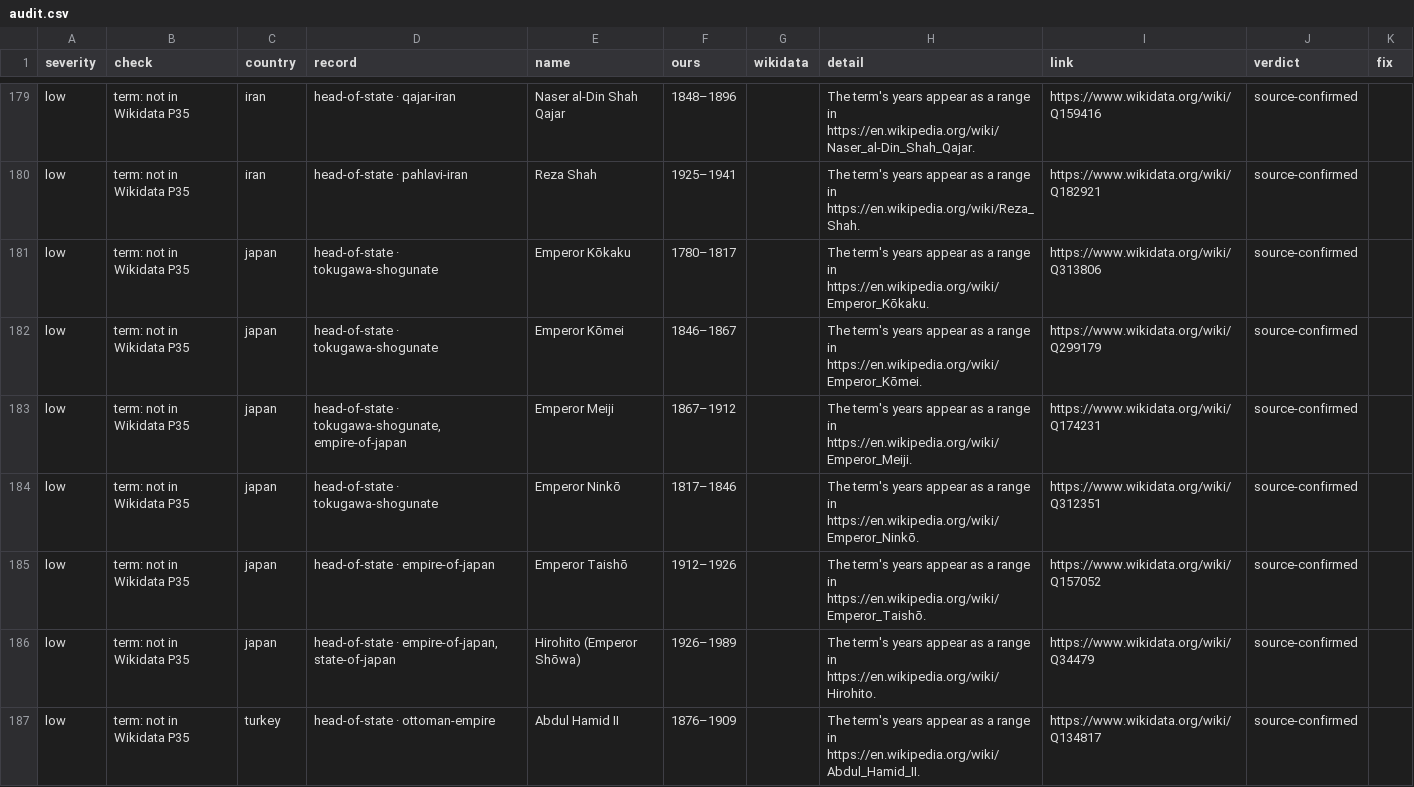
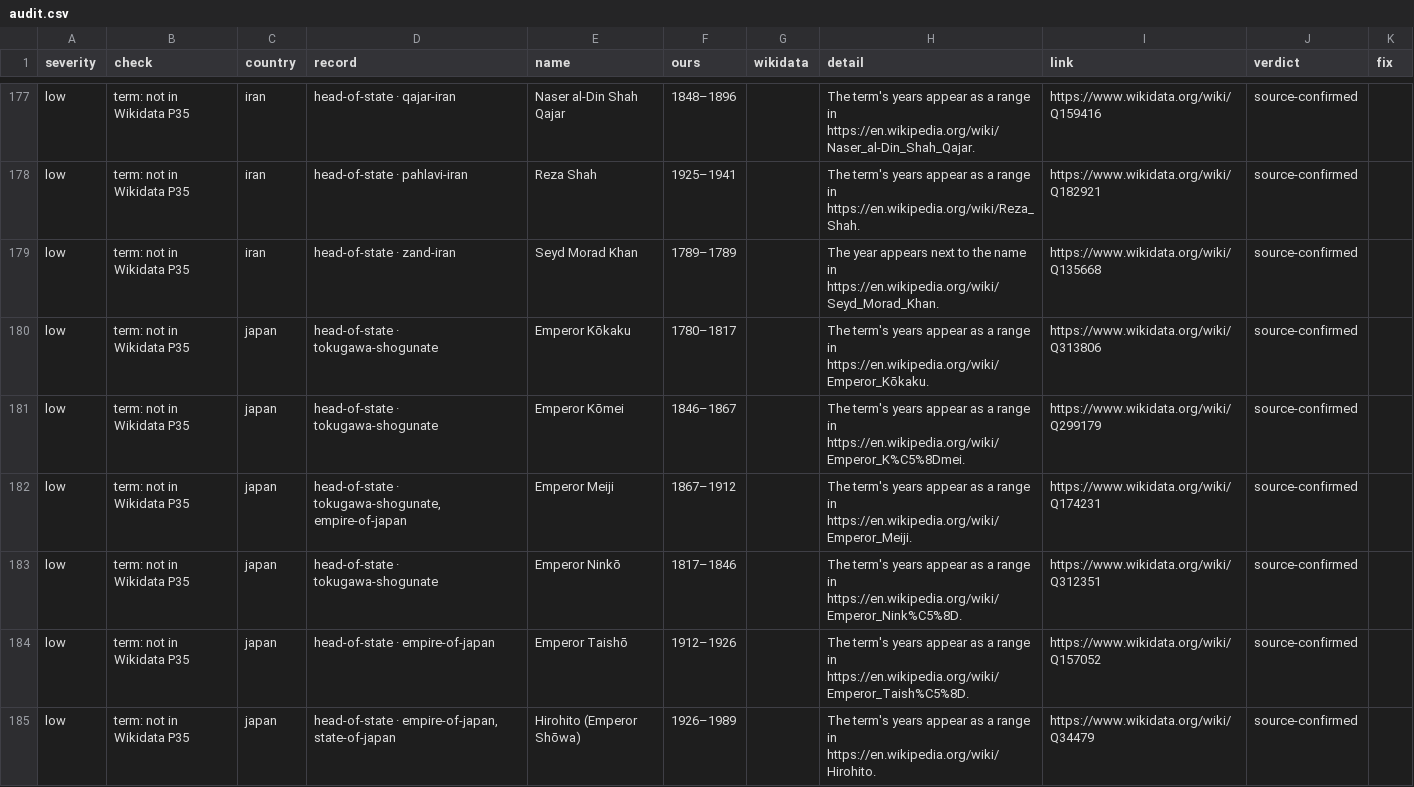
Before and after one commit to hashemi42/Synchronic, a CSV file: artifacts/data-review/audit.csv, drawn as a sheet; only a part is shown, gaps mark what is left out; the shorter side is filled out with more unchanged rows; the diff covers the shown part only.

```diff
--- a/artifacts/data-review/audit.csv
+++ b/artifacts/data-review/audit.csv
@@ -180,7 +178,8 @@ low,term: not in Wikidata P35,iran,head-of-state · qajar-iran,Naser al-Din Shah
 low,term: not in Wikidata P35,iran,head-of-state · pahlavi-iran,Reza Shah,1925–1941,,The term's years appear as a range in https://en.wikipedia.org/wiki/Reza_Shah.,https://www.wikidata.org/wiki/Q182921,source-confirmed,
+low,term: not in Wikidata P35,iran,head-of-state · zand-iran,Seyd Morad Khan,1789–1789,,The year appears next to the name in https://en.wikipedia.org/wiki/Seyd_Morad_Khan.,https://www.wikidata.org/wiki/Q135668,source-confirmed,
 low,term: not in Wikidata P35,japan,head-of-state · tokugawa-shogunate,Emperor Kōkaku,1780–1817,,The term's years appear as a range in https://en.wikipedia.org/wiki/Emperor_Kōkaku.,https://www.wikidata.org/wiki/Q313806,source-confirmed,
-low,term: not in Wikidata P35,japan,head-of-state · tokugawa-shogunate,Emperor Kōmei,1846–1867,,The term's years appear as a range in https://en.wikipedia.org/wiki/Emperor_Kōmei.,https://www.wikidata.org/wiki/Q299179,source-confirmed,
+low,term: not in Wikidata P35,japan,head-of-state · tokugawa-shogunate,Emperor Kōmei,1846–1867,,The term's years appear as a range in https://en.wikipedia.org/wiki/Emperor_K%C5%8Dmei.,https://www.wikidata.org/wiki/Q299179,source-confirmed,
 low,term: not in Wikidata P35,japan,"head-of-state · tokugawa-shogunate, empire-of-japan",Emperor Meiji,1867–1912,,The term's years appear as a range in https://en.wikipedia.org/wiki/Emperor_Meiji.,https://www.wikidata.org/wiki/Q174231,source-confirmed,
-low,term: not in Wikidata P35,japan,head-of-state · tokugawa-shogunate,Emperor Ninkō,1817–1846,,The term's years appear as a range in https://en.wikipedia.org/wiki/Emperor_Ninkō.,https://www.wikidata.org/wiki/Q312351,source-confirmed,
-low,term: not in Wikidata P35,japan,head-of-state · empire-of-japan,Emperor Taishō,1912–1926,,The term's years appear as a range in https://en.wikipedia.org/wiki/Emperor_Taishō.,https://www.wikidata.org/wiki/Q157052,source-confirmed,
+low,term: not in Wikidata P35,japan,head-of-state · tokugawa-shogunate,Emperor Ninkō,1817–1846,,The term's years appear as a range in https://en.wikipedia.org/wiki/Emperor_Nink%C5%8D.,https://www.wikidata.org/wiki/Q312351,source-confirmed,
+low,term: not in Wikidata P35,japan,head-of-state · empire-of-japan,Emperor Taishō,1912–1926,,The term's years appear as a range in https://en.wikipedia.org/wiki/Emperor_Taish%C5%8D.,https://www.wikidata.org/wiki/Q157052,source-confirmed,
 low,term: not in Wikidata P35,japan,"head-of-state · empire-of-japan, state-of-japan",Hirohito (Emperor Shōwa),1926–1989,,The term's years appear as a range in https://en.wikipedia.org/wiki/Hirohito.,https://www.wikidata.org/wiki/Q34479,source-confirmed,
```
Also changed, not shown: 2 added rows, 3 removed rows and 8 edited cells elsewhere in this file, artifacts/data-review/persian-names.csv, 29 other files.
